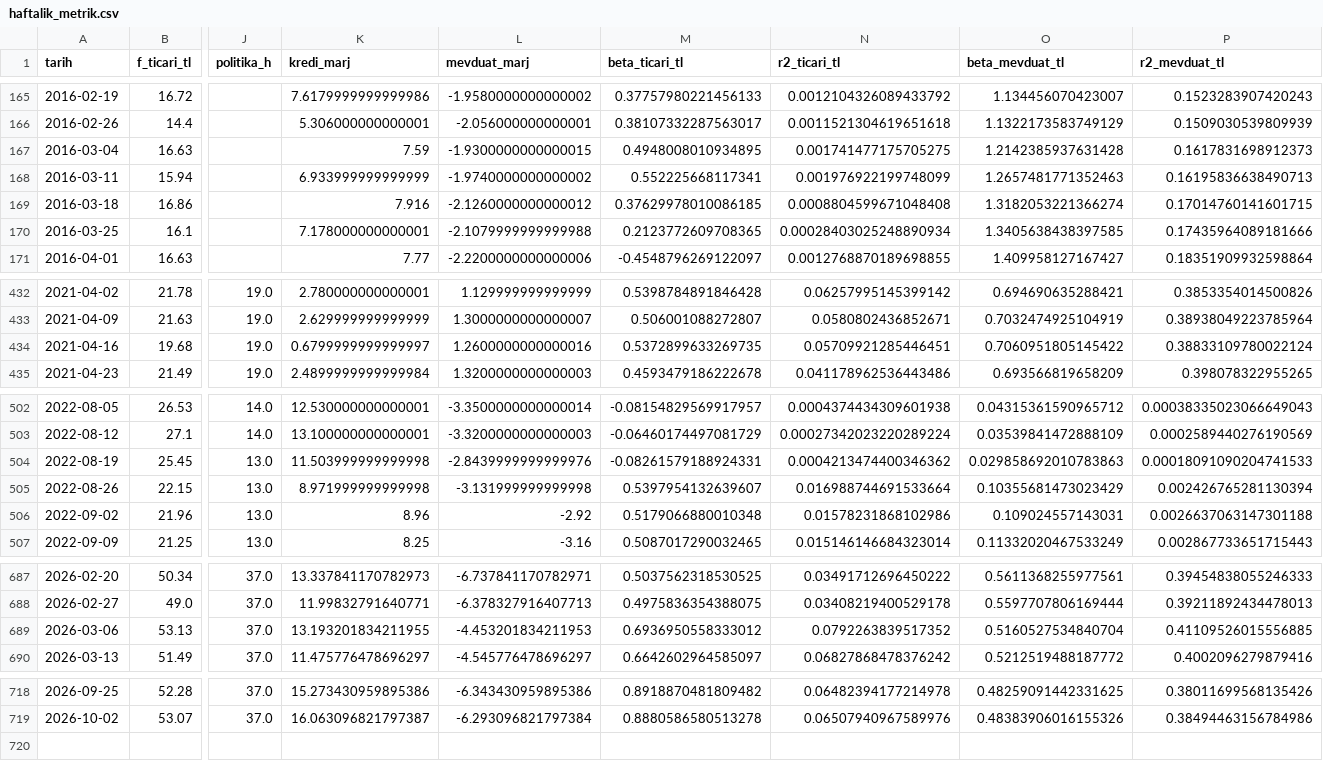
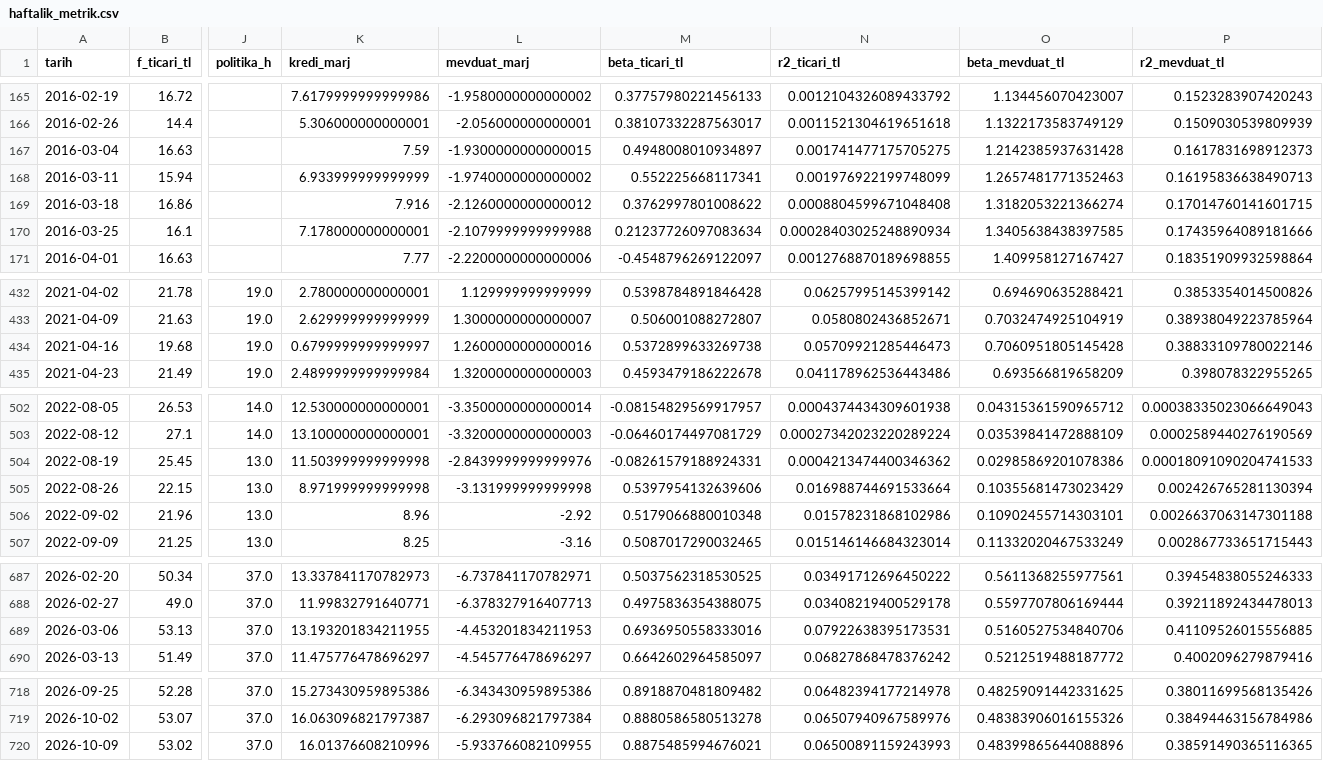
Before and after one commit to cocoonish/tto-trading, a CSV file: Aktarılacak Projeler/Fonlama/data/haftalik_metrik.csv, drawn as a sheet; only a part is shown, gaps mark what is left out; rows hold the shown columns only; the diff covers the shown part only; the diff names each change by its address in the sheet, - before the commit and + after, or states it on an @@ line.

```diff
--- a/Aktarılacak Projeler/Fonlama/data/haftalik_metrik.csv
+++ b/Aktarılacak Projeler/Fonlama/data/haftalik_metrik.csv
-M167 (beta_ticari_tl): 0.4948008010934895
+M167 (beta_ticari_tl): 0.4948008010934897
-M169 (beta_ticari_tl): 0.37629978010086185
+M169 (beta_ticari_tl): 0.3762997801008622
-M170 (beta_ticari_tl): 0.2123772609708365
+M170 (beta_ticari_tl): 0.21237726097083634
-M434 (beta_ticari_tl): 0.5372899633269735
+M434 (beta_ticari_tl): 0.5372899633269738
-N434 (r2_ticari_tl): 0.05709921285446451
+N434 (r2_ticari_tl): 0.05709921285446473
-O434 (beta_mevduat_tl): 0.7060951805145422
+O434 (beta_mevduat_tl): 0.7060951805145428
-P434 (r2_mevduat_tl): 0.38833109780022124
+P434 (r2_mevduat_tl): 0.38833109780022146
-O504 (beta_mevduat_tl): 0.029858692010783863
+O504 (beta_mevduat_tl): 0.02985869201078386
-M505 (beta_ticari_tl): 0.5397954132639607
+M505 (beta_ticari_tl): 0.5397954132639606
-O506 (beta_mevduat_tl): 0.109024557143031
+O506 (beta_mevduat_tl): 0.10902455714303101
-M689 (beta_ticari_tl): 0.6936950558333012
+M689 (beta_ticari_tl): 0.6936950558333016
-N689 (r2_ticari_tl): 0.0792263839517352
+N689 (r2_ticari_tl): 0.07922638395173531
-O689 (beta_mevduat_tl): 0.5160527534840704
+O689 (beta_mevduat_tl): 0.5160527534840706
+row 720: 2026-10-09 | 53.02 | 37.0 | 16.01376608210996 | -5.933766082109955 | 0.8875485994676021 | 0.06500891159243993 | 0.48399865644088896 | 0.38591490365116365
```
Also changed, not shown: 19 edited cells elsewhere in this file, Aktarılacak Projeler/Fonlama/data/haftalik.csv, 35 other files.
